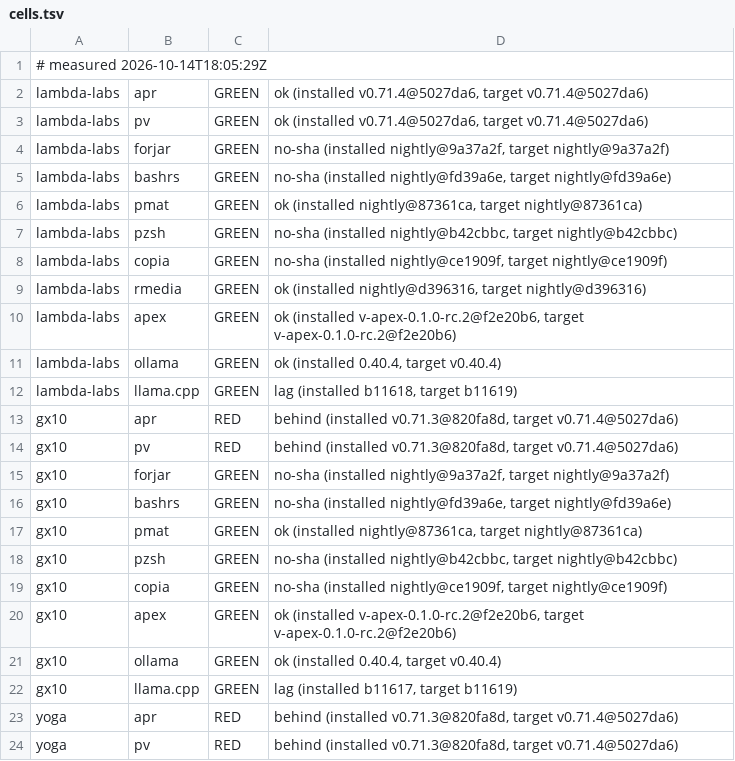
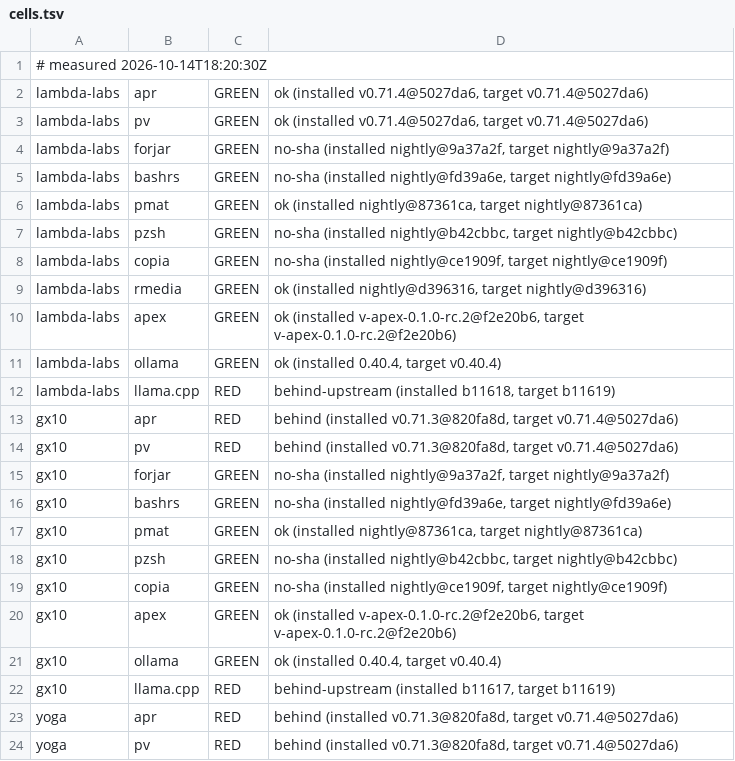
Before and after one commit to Zahgon/aprender, a TSV file: fleet/cells.tsv, drawn as a sheet; only a part is shown.

Commit message:
fleet cells 2026-10-14T18:20:30Z (fleet-drift)

```diff
--- a/fleet/cells.tsv
+++ b/fleet/cells.tsv
@@ -1,2 +1,2 @@
-# measured 2026-10-14T18:05:29Z
+# measured 2026-10-14T18:20:30Z
 lambda-labs	apr	GREEN	ok (installed v0.71.4@5027da6, target v0.71.4@5027da6)
@@ -11,3 +11,3 @@ lambda-labs	apex	GREEN	ok (installed v-apex-0.1.0-rc.2@f2e20b6, target v-apex-0.
 lambda-labs	ollama	GREEN	ok (installed 0.40.4, target v0.40.4)
-lambda-labs	llama.cpp	GREEN	lag (installed b11618, target b11619)
+lambda-labs	llama.cpp	RED	behind-upstream (installed b11618, target b11619)
 gx10	apr	RED	behind (installed v0.71.3@820fa8d, target v0.71.4@5027da6)
@@ -21,3 +21,3 @@ gx10	apex	GREEN	ok (installed v-apex-0.1.0-rc.2@f2e20b6, target v-apex-0.1.0-rc.
 gx10	ollama	GREEN	ok (installed 0.40.4, target v0.40.4)
-gx10	llama.cpp	GREEN	lag (installed b11617, target b11619)
+gx10	llama.cpp	RED	behind-upstream (installed b11617, target b11619)
 yoga	apr	RED	behind (installed v0.71.3@820fa8d, target v0.71.4@5027da6)
```
